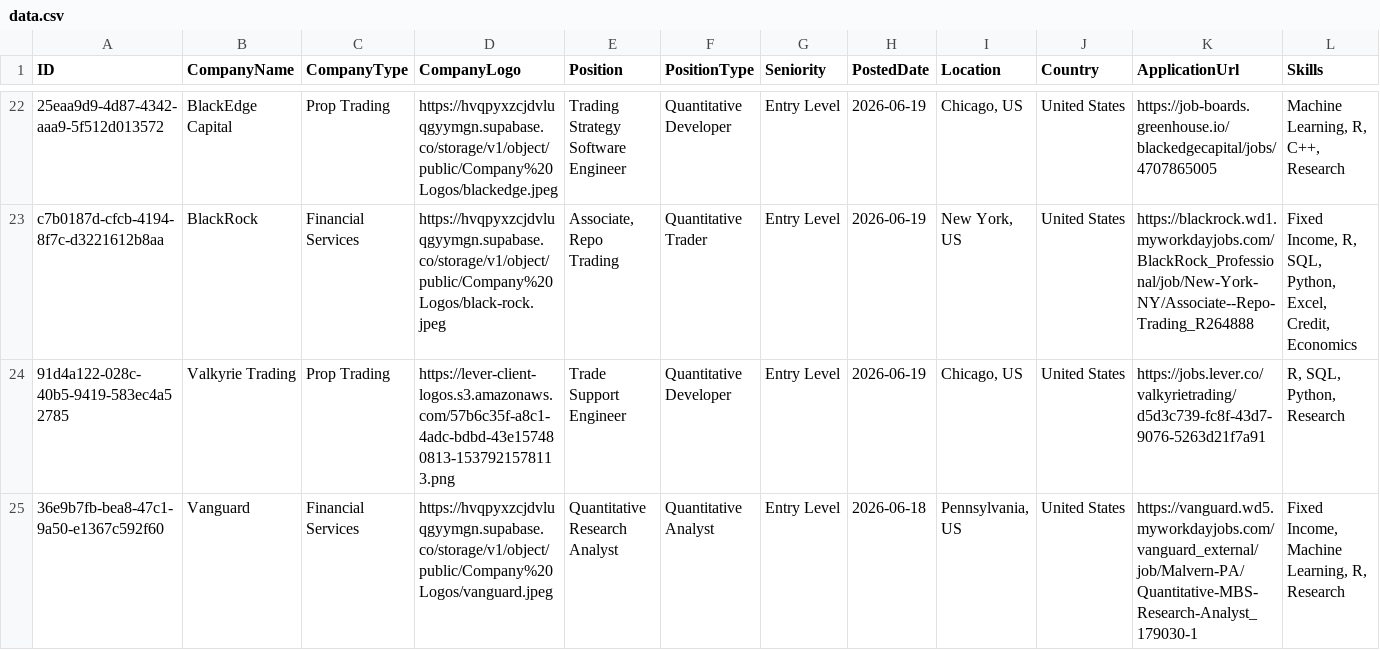
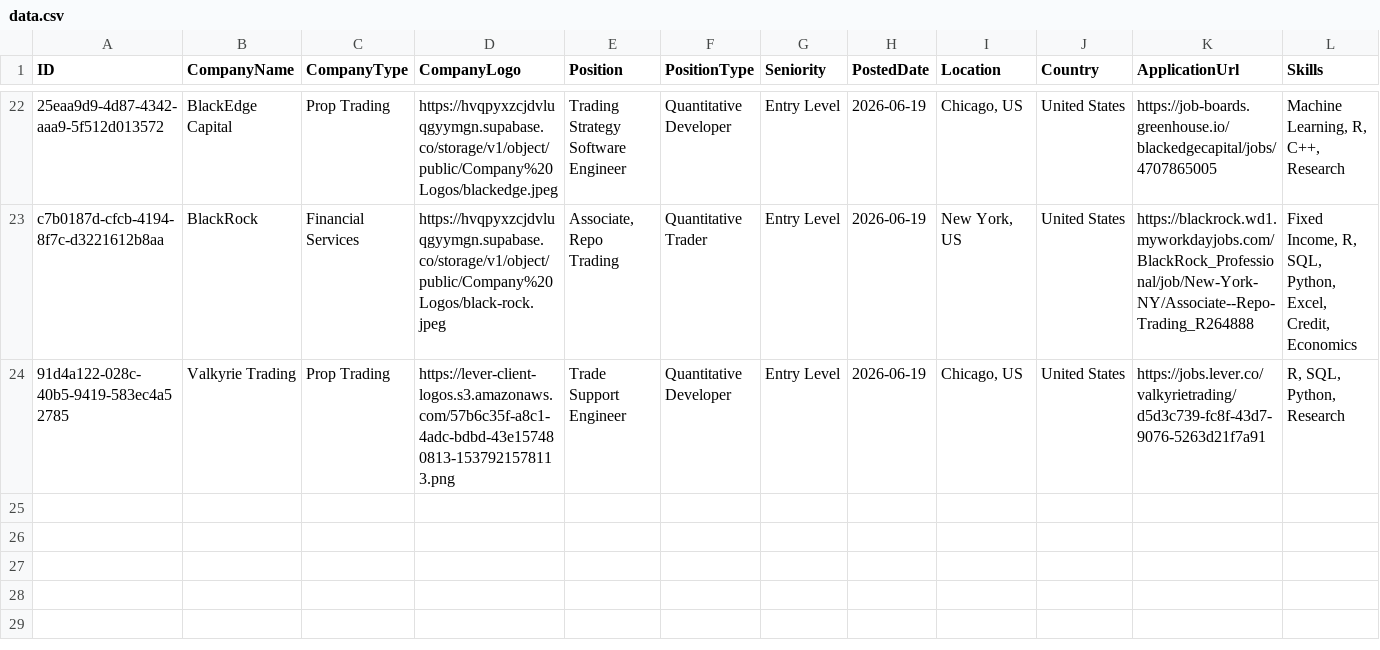
Before and after one commit to ibrahimmudassar/AutoOpenQuant, a CSV file: data.csv, drawn as a sheet; only a part is shown, gaps mark what is left out; rows hold the shown columns only; the diff names each change by its address in the sheet, - before the commit and + after, or states it on an @@ line.

Commit message:
GitHub Actions Bot

```diff
--- a/data.csv
+++ b/data.csv
-row 25: 36e9b7fb-bea8-47c1-9a50-e1367c592f60 | Vanguard | Financial Services | https://hvqpyxzcjdvluqgyymgn.supabase.co/storage/v1/object/public/Company%20Logos/vanguard.jpeg | Quantitative Research Analyst | Quantitative Analyst | Entry Level | 2026-06-18 | Pennsylvania, US | United States | https://vanguard.wd5.myworkdayjobs.com/vanguard_external/job/Malvern-PA/Quantitative-MBS-Research-Analyst_179030-1 | Fixed Income, Machine Learning, R, Research
```
